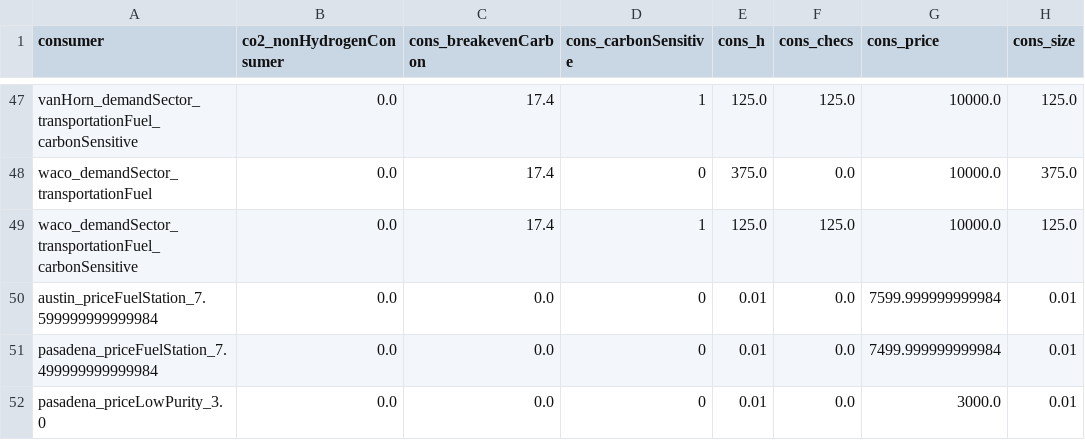
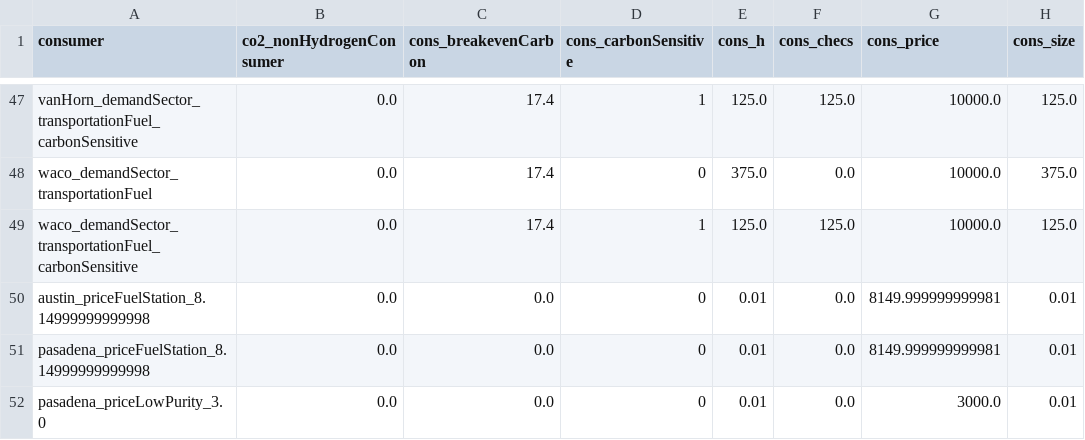
Before and after one commit to webber-energy-group/HOwDI, a CSV file: data/base/outputs/consumption.csv, drawn as a sheet; only a part is shown, gaps mark what is left out.

```diff
--- a/data/base/outputs/consumption.csv
+++ b/data/base/outputs/consumption.csv
@@ -49,4 +49,4 @@ waco_demandSector_transportationFuel,0.0,17.4,0,375.0,0.0,10000.0,375.0
 waco_demandSector_transportationFuel_carbonSensitive,0.0,17.4,1,125.0,125.0,10000.0,125.0
-austin_priceFuelStation_7.599999999999984,0.0,0.0,0,0.01,0.0,7599.999999999984,0.01
-pasadena_priceFuelStation_7.499999999999984,0.0,0.0,0,0.01,0.0,7499.999999999984,0.01
+austin_priceFuelStation_8.14999999999998,0.0,0.0,0,0.01,0.0,8149.999999999981,0.01
+pasadena_priceFuelStation_8.14999999999998,0.0,0.0,0,0.01,0.0,8149.999999999981,0.01
 pasadena_priceLowPurity_3.0,0.0,0.0,0,0.01,0.0,3000.0,0.01
```
Also changed, not shown: data/base/outputs/conversion.csv, data/base/outputs/distribution.csv, 4 other files.
